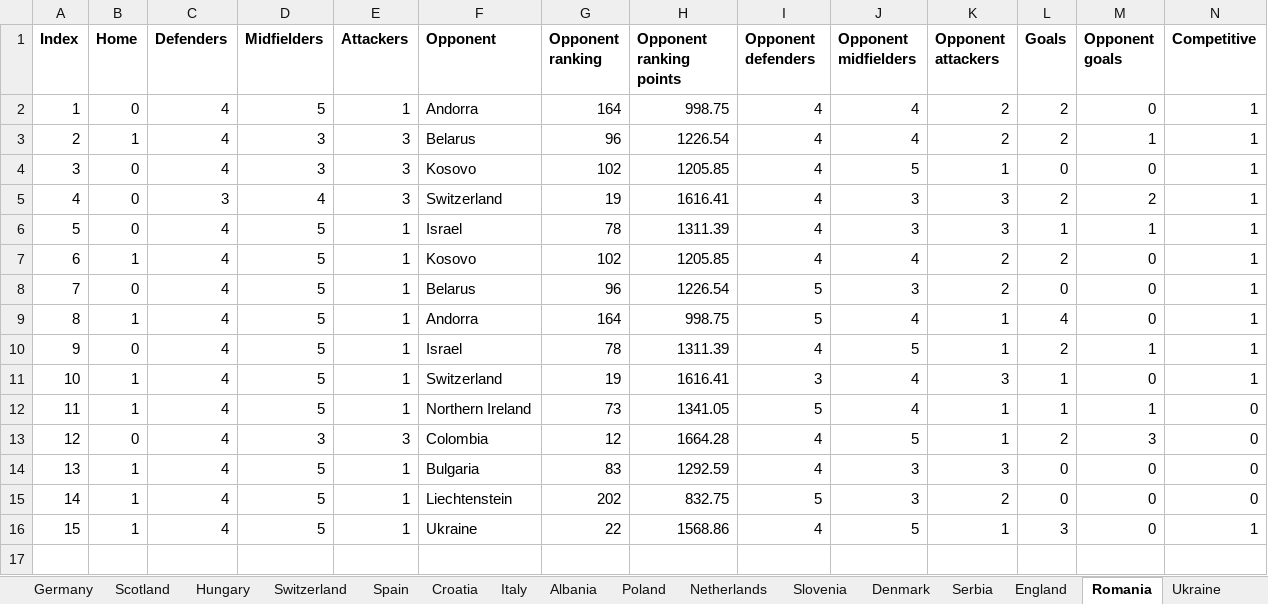
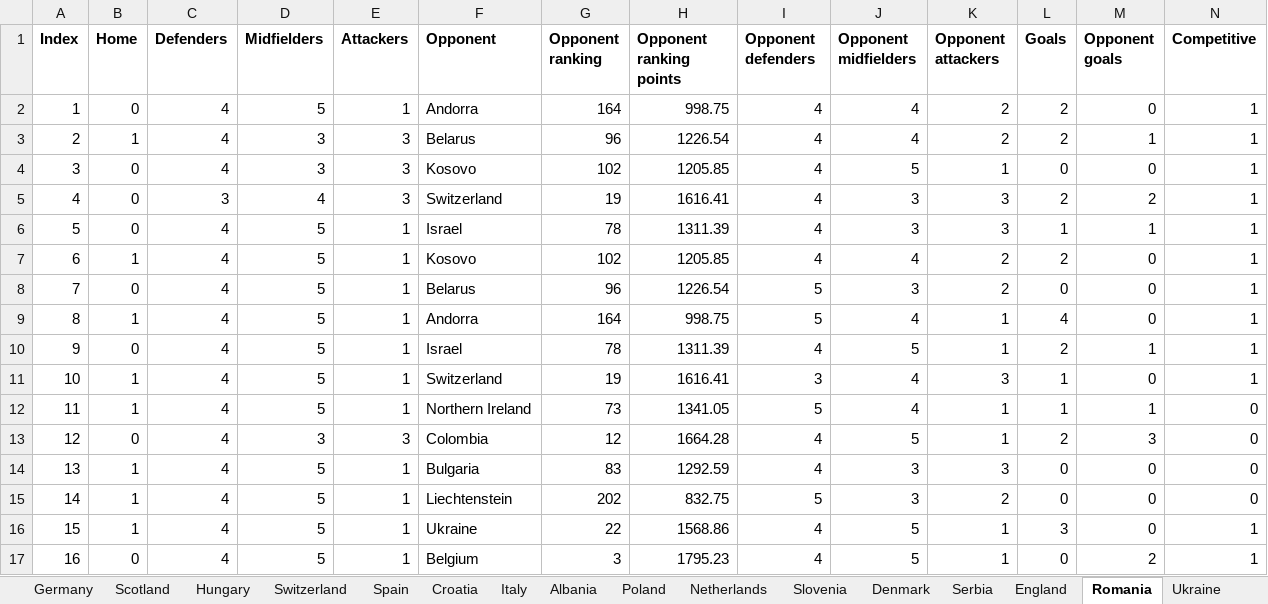
Before and after one commit to lalutir/Football-match-predictions, an Excel workbook: Football match predictions/Statistics/Country statistics.xlsx, sheet Romania, drawn as a sheet; only a part is shown; values as stored, in another font and other column widths than the file's, no borders; rows hold the shown columns only; the diff names each change by its address in the sheet, - before the commit and + after, or states it on an @@ line.

```diff
--- a/Football match predictions/Statistics/Country statistics.xlsx (sheet Romania)
+++ b/Football match predictions/Statistics/Country statistics.xlsx (sheet Romania)
+row 17: 16 | 0 | 4 | 5 | 1 | Belgium | 3 | 1795.23 | 4 | 5 | 1 | 0 | 2 | 1
```
Also changed, not shown: sheet Georgia, sheet Turkey, sheet Czechia, sheet Belgium, sheet Portugal.
